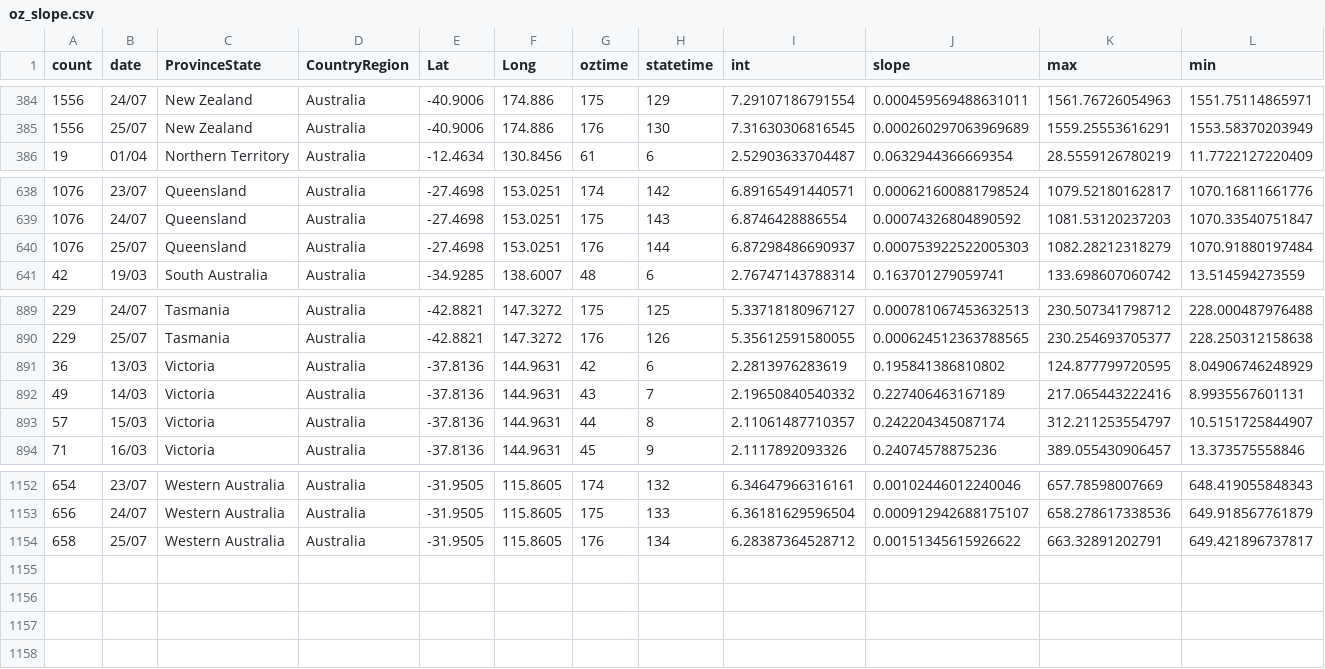
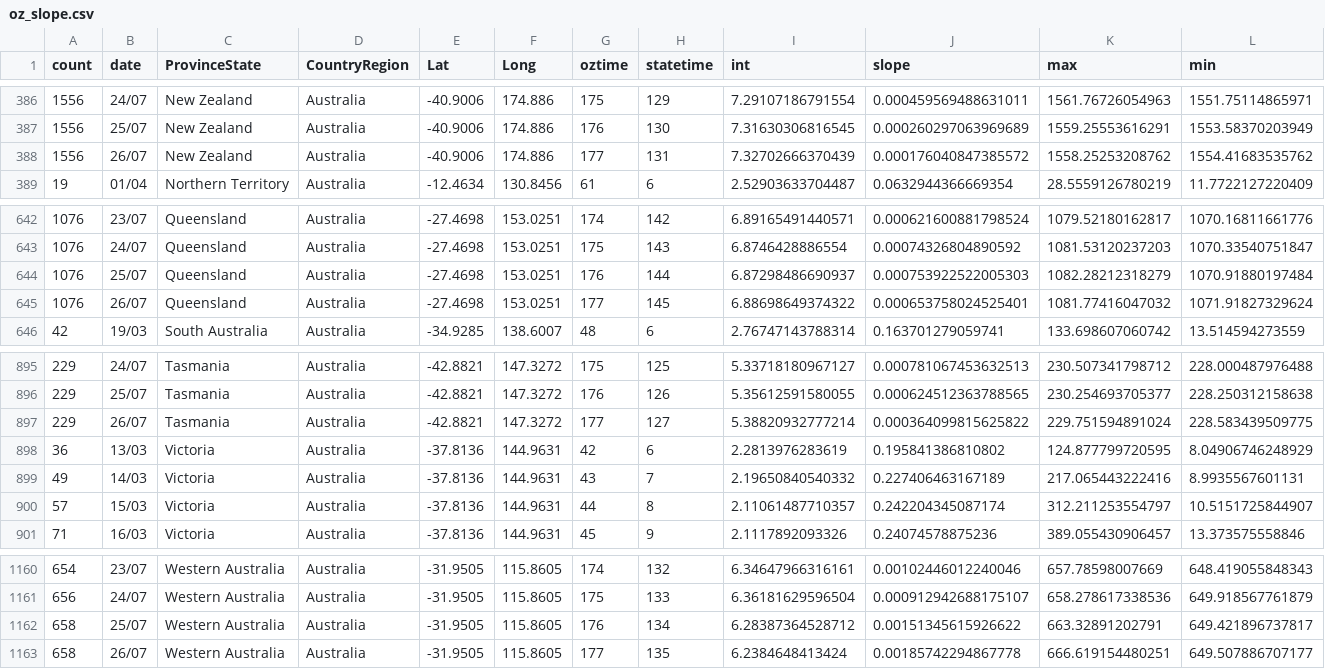
Before and after one commit to TimothyStaples/oz_covid_trajectory, a CSV file: oz_slope.csv, drawn as a sheet; only a part is shown, gaps mark what is left out; rows hold the shown columns only; the diff covers the shown part only; the diff names each change by its address in the sheet, - before the commit and + after, or states it on an @@ line.

```diff
--- a/oz_slope.csv
+++ b/oz_slope.csv
+row 388: 1556 | 26/07 | New Zealand | Australia | -40.9006 | 174.886 | 177 | 131 | 7.32702666370439 | 0.000176040847385572 | 1558.25253208762 | 1554.41683535762
+row 645: 1076 | 26/07 | Queensland | Australia | -27.4698 | 153.0251 | 177 | 145 | 6.88698649374322 | 0.000653758024525401 | 1081.77416047032 | 1071.91827329624
+row 897: 229 | 26/07 | Tasmania | Australia | -42.8821 | 147.3272 | 177 | 127 | 5.38820932777214 | 0.000364099815625822 | 229.751594891024 | 228.583439509775
+row 1163: 658 | 26/07 | Western Australia | Australia | -31.9505 | 115.8605 | 177 | 135 | 6.2384648413424 | 0.00185742294867778 | 666.619154480251 | 649.507886707177
```
Also changed, not shown: 5 added rows elsewhere in this file, oz_model.csv, oz_model_point.csv.
